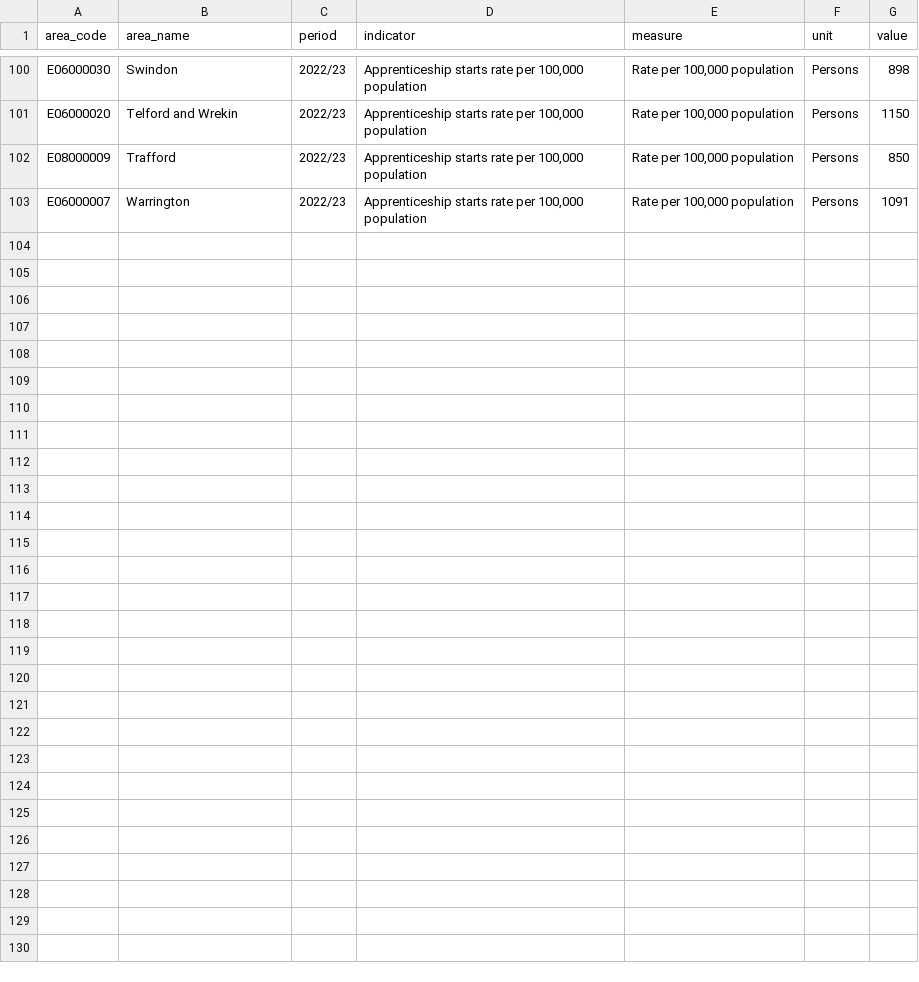
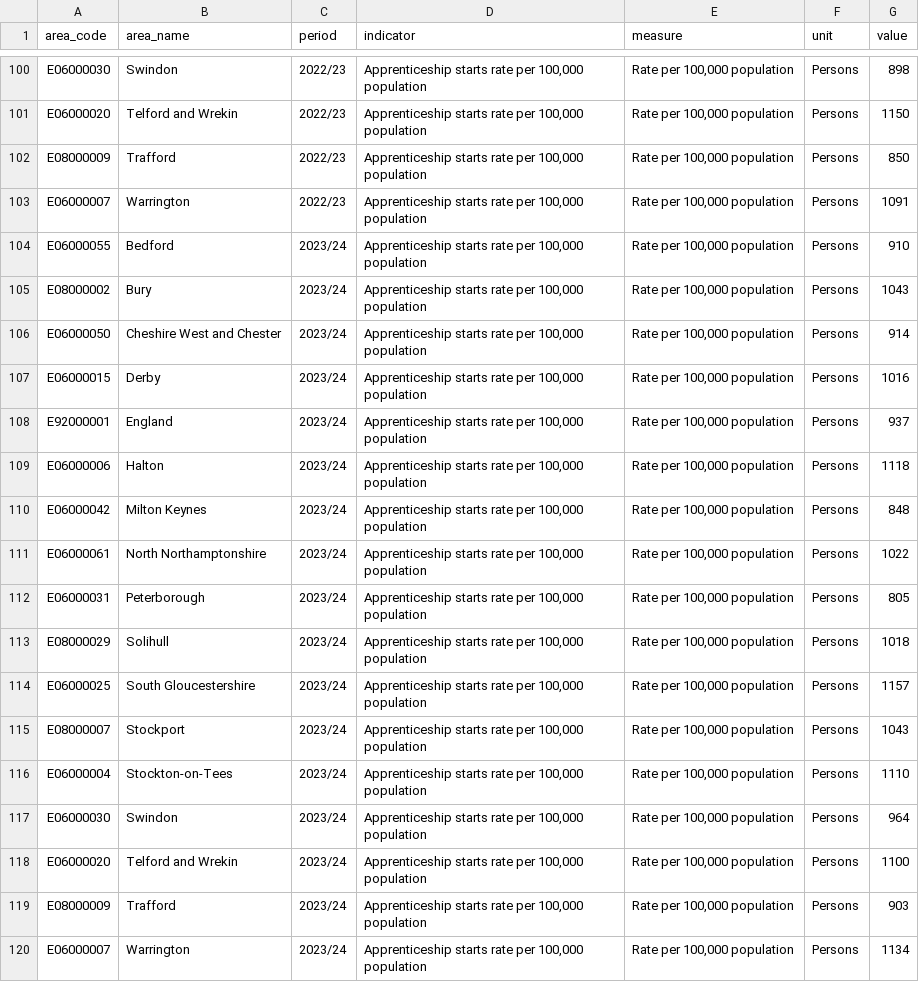
Before and after one commit to traffordDataLab/trafford_themes, a CSV file: data/economy/apprenticeship_starts.csv, drawn as a sheet; only a part is shown, gaps mark what is left out; the diff names each change by its address in the sheet, - before the commit and + after, or states it on an @@ line.

```diff
--- a/data/economy/apprenticeship_starts.csv
+++ b/data/economy/apprenticeship_starts.csv
+row 104: E06000055 | Bedford | 2023/24 | Apprenticeship starts rate per 100,000 population | Rate per 100,000 population | Persons | 910
+row 105: E08000002 | Bury | 2023/24 | Apprenticeship starts rate per 100,000 population | Rate per 100,000 population | Persons | 1043
+row 106: E06000050 | Cheshire West and Chester | 2023/24 | Apprenticeship starts rate per 100,000 population | Rate per 100,000 population | Persons | 914
+row 107: E06000015 | Derby | 2023/24 | Apprenticeship starts rate per 100,000 population | Rate per 100,000 population | Persons | 1016
+row 108: E92000001 | England | 2023/24 | Apprenticeship starts rate per 100,000 population | Rate per 100,000 population | Persons | 937
+row 109: E06000006 | Halton | 2023/24 | Apprenticeship starts rate per 100,000 population | Rate per 100,000 population | Persons | 1118
+row 110: E06000042 | Milton Keynes | 2023/24 | Apprenticeship starts rate per 100,000 population | Rate per 100,000 population | Persons | 848
+row 111: E06000061 | North Northamptonshire | 2023/24 | Apprenticeship starts rate per 100,000 population | Rate per 100,000 population | Persons | 1022
+row 112: E06000031 | Peterborough | 2023/24 | Apprenticeship starts rate per 100,000 population | Rate per 100,000 population | Persons | 805
+row 113: E08000029 | Solihull | 2023/24 | Apprenticeship starts rate per 100,000 population | Rate per 100,000 population | Persons | 1018
+row 114: E06000025 | South Gloucestershire | 2023/24 | Apprenticeship starts rate per 100,000 population | Rate per 100,000 population | Persons | 1157
+row 115: E08000007 | Stockport | 2023/24 | Apprenticeship starts rate per 100,000 population | Rate per 100,000 population | Persons | 1043
+row 116: E06000004 | Stockton-on-Tees | 2023/24 | Apprenticeship starts rate per 100,000 population | Rate per 100,000 population | Persons | 1110
+row 117: E06000030 | Swindon | 2023/24 | Apprenticeship starts rate per 100,000 population | Rate per 100,000 population | Persons | 964
+row 118: E06000020 | Telford and Wrekin | 2023/24 | Apprenticeship starts rate per 100,000 population | Rate per 100,000 population | Persons | 1100
+row 119: E08000009 | Trafford | 2023/24 | Apprenticeship starts rate per 100,000 population | Rate per 100,000 population | Persons | 903
+row 120: E06000007 | Warrington | 2023/24 | Apprenticeship starts rate per 100,000 population | Rate per 100,000 population | Persons | 1134
```
Also changed, not shown: data/children/children_poverty.csv, data/children/neet.csv, 17 other files.
